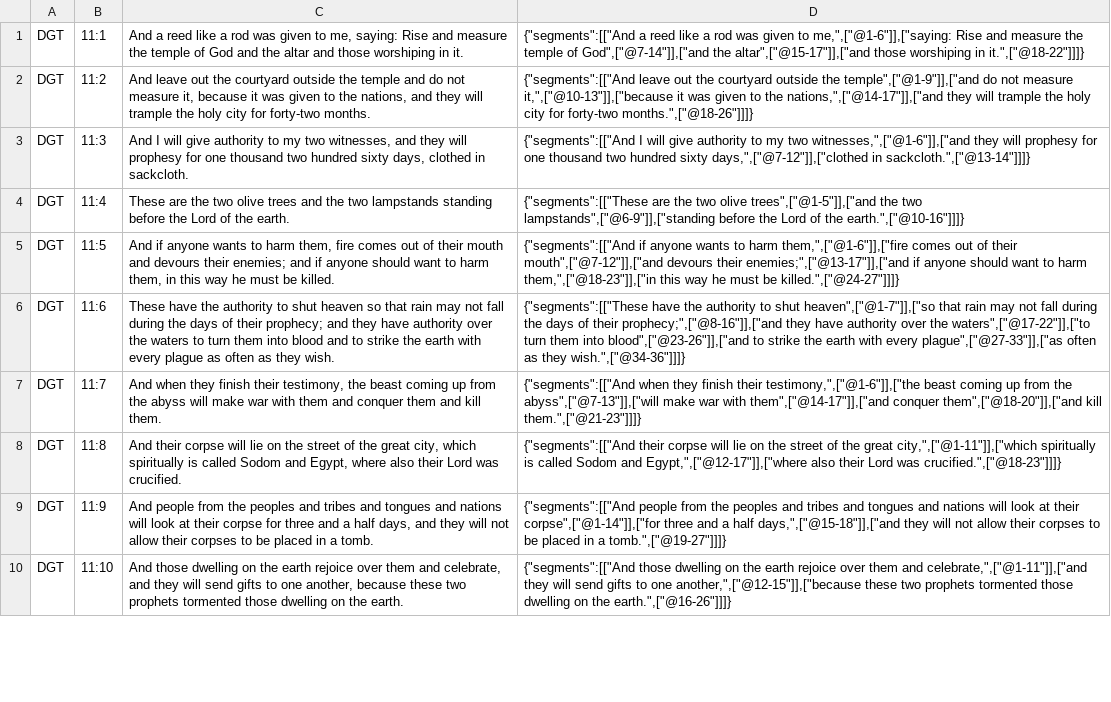
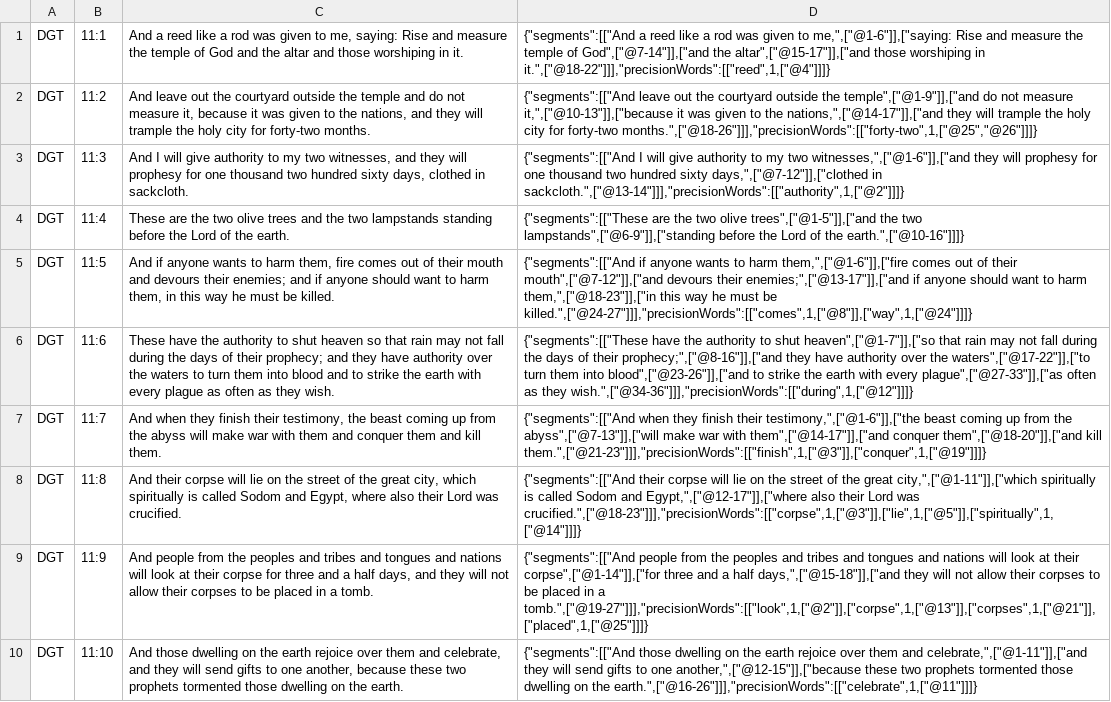
Before and after one commit to darethehair/DGTBible, a TSV file: data/authoring/revelation-11-dgt.tsv, drawn as a sheet; only a part is shown; the diff covers the shown part only; the diff names each change by its address in the sheet, - before the commit and + after, or states it on an @@ line.

Commit message:
Born-align Revelation 8-11 precision links

```diff
--- a/data/authoring/revelation-11-dgt.tsv
+++ b/data/authoring/revelation-11-dgt.tsv
-D1: …worshiping in it.",["@18-22"]]]}
+D1: …worshiping in it.",["@18-22"]]],"precisionWords":[["reed",1,["@4"]]]}
-D2: …for forty-two months.",["@18-26"]]]}
+D2: …for forty-two months.",["@18-26"]]],"precisionWords":[["forty-two",1,["@25","@26"]]]}
-D3: …days,",["@7-12"]],["clothed in sackcloth.",["@13-14"]]]}
+D3: …days,",["@7-12"]],["clothed in sackcloth.",["@13-14"]]],"precisionWords":[["authority",1,["@2"]]]}
-D5: …must be killed.",["@24-27"]]]}
+D5: …must be killed.",["@24-27"]]],"precisionWords":[["comes",1,["@8"]],["way",1,["@24"]]]}
-D6: …as they wish.",["@34-36"]]]}
+D6: …as they wish.",["@34-36"]]],"precisionWords":[["during",1,["@12"]]]}
-D7: …them",["@18-20"]],["and kill them.",["@21-23"]]]}
+D7: …them",["@18-20"]],["and kill them.",["@21-23"]]],"precisionWords":[["finish",1,["@3"]],["conquer",1,["@19"]]]}
-D8: …Lord was crucified.",["@18-23"]]]}
+D8: …Lord was crucified.",["@18-23"]]],"precisionWords":[["corpse",1,["@3"]],["lie",1,["@5"]],["spiritually",1,["@14"]]]}
-D9: …in a tomb.",["@19-27"]]]}
+D9: …in a tomb.",["@19-27"]]],"precisionWords":[["look",1,["@2"]],["corpse",1,["@13"]],["corpses",1,["@21"]],["placed",1,["@25"]]]}
-D10: …on the earth.",["@16-26"]]]}
+D10: …on the earth.",["@16-26"]]],"precisionWords":[["celebrate",1,["@11"]]]}
```
Also changed, not shown: 8 edited cells elsewhere in this file.
